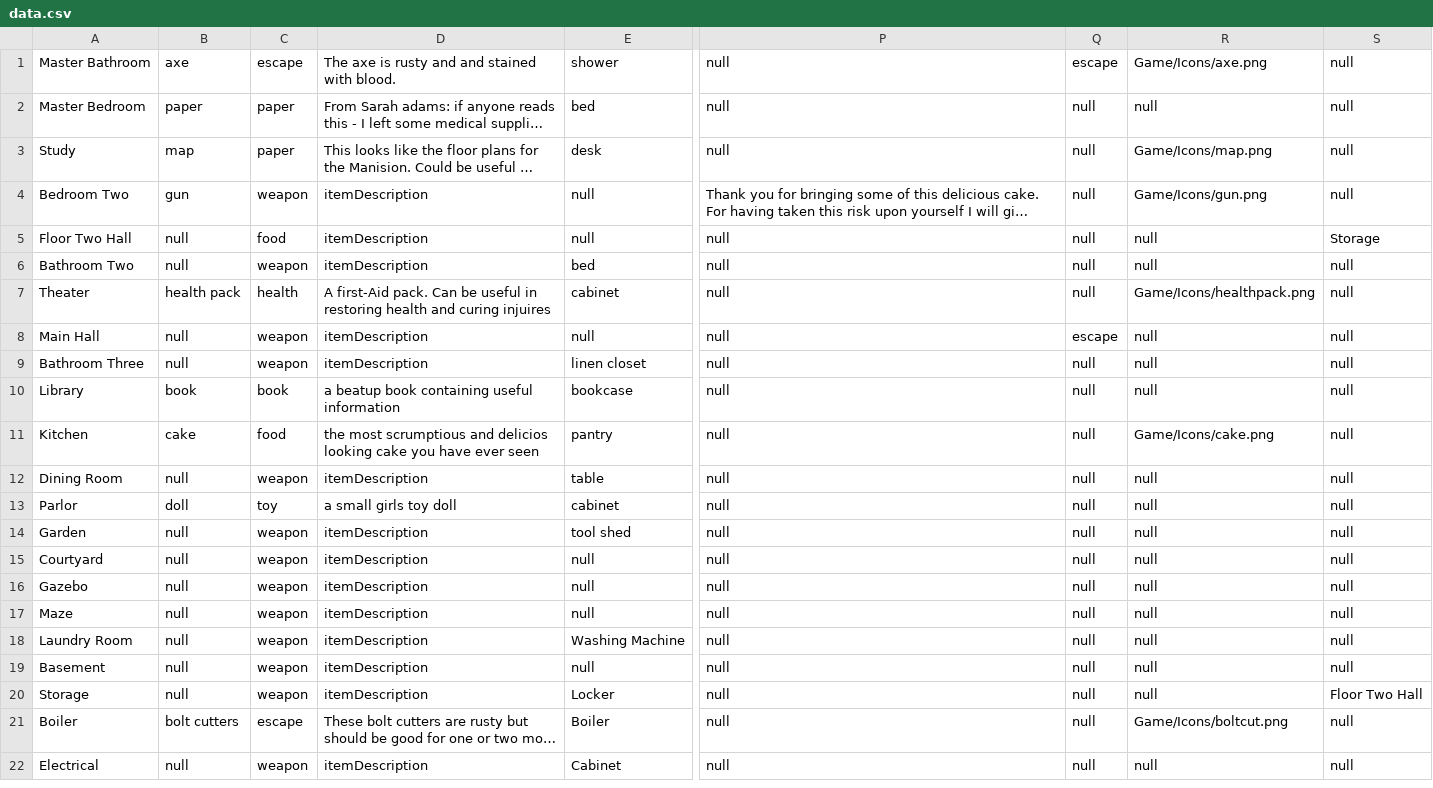
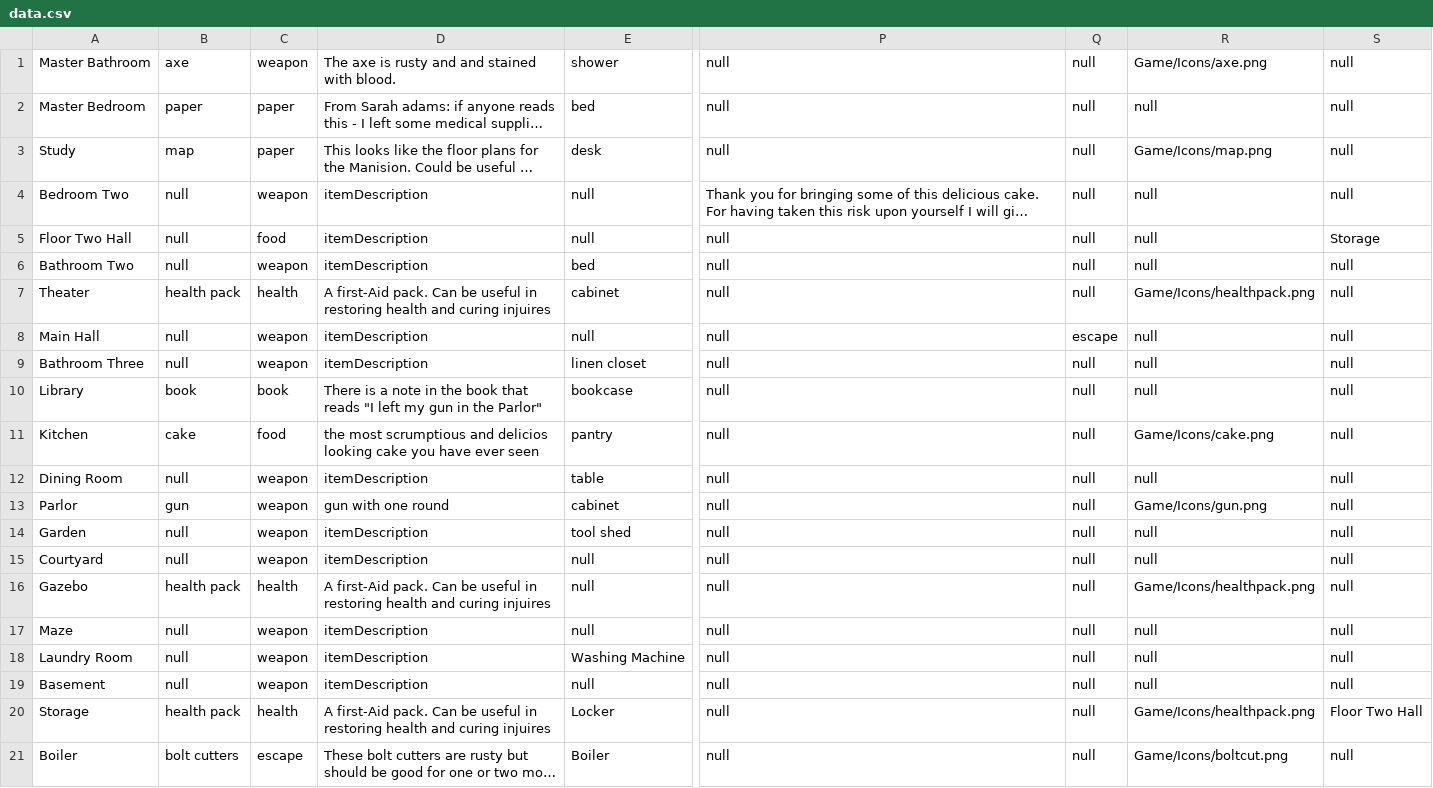
Before and after one commit to dkwon253/RuntimeTerror, a CSV file: Game/RoomData/data.csv, drawn as a sheet; only a part is shown, gaps mark what is left out; the shorter side is filled out with more unchanged rows; long unchanged cells end in …; the diff names each change by its address in the sheet, - before the commit and + after, or states it on an @@ line.

Commit message:
moved gun and added more health packs to the game

```diff
--- a/Game/RoomData/data.csv
+++ b/Game/RoomData/data.csv
-C1: escape
+C1: weapon
-Q1: escape
+Q1: null
-B4: gun
+B4: null
-R4: Game/Icons/gun.png
+R4: null
-D10: a beatup book containing useful information
+D10: There is a note in the book that reads "I left my gun in the Parlor"
-B13: doll
+B13: gun
-C13: toy
+C13: weapon
-D13: a small girls toy doll
+D13: gun with one round
-R13: null
+R13: Game/Icons/gun.png
-B16: null
+B16: health pack
-C16: weapon
+C16: health
-D16: itemDescription
+D16: A first-Aid pack. Can be useful in restoring health and curing injuires
-R16: null
+R16: Game/Icons/healthpack.png
-B20: null
+B20: health pack
-C20: weapon
+C20: health
-D20: itemDescription
+D20: A first-Aid pack. Can be useful in restoring health and curing injuires
-R20: null
+R20: Game/Icons/healthpack.png
```
